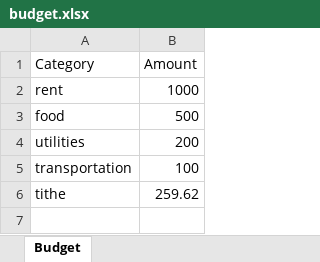
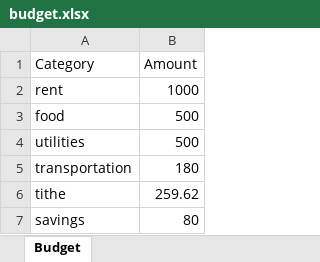
Before and after one commit to MattF802/Simple-budgeting-application, an Excel workbook: budget.xlsx, sheet Budget, drawn as a sheet; values as stored, in another font and other column widths than the file's, no borders; the diff names each change by its address in the sheet, - before the commit and + after, or states it on an @@ line.

```diff
--- a/budget.xlsx (sheet Budget)
+++ b/budget.xlsx (sheet Budget)
-B4 (Amount): 200
+B4 (Amount): 500
-B5 (Amount): 100
+B5 (Amount): 180
+row 7: savings | 80
```
Also changed, not shown: 1 other file.
